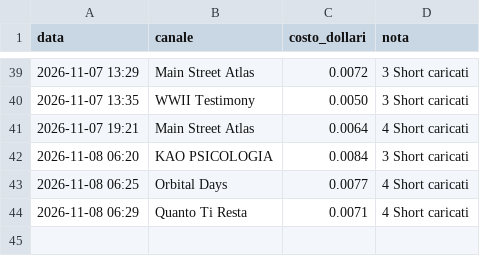
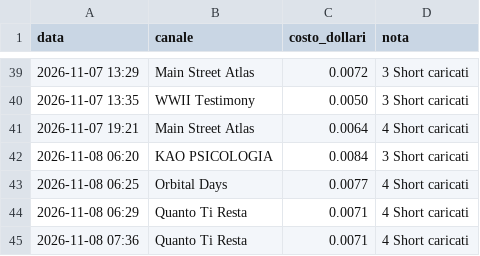
Before and after one commit to gggweb23-gif/ambience, a TSV file: coach/costi/shorts.tsv, drawn as a sheet; only a part is shown, gaps mark what is left out; the diff names each change by its address in the sheet, - before the commit and + after, or states it on an @@ line.

Commit message:
Costi Short

```diff
--- a/coach/costi/shorts.tsv
+++ b/coach/costi/shorts.tsv
+row 45: 2026-11-08 07:36 | Quanto Ti Resta | 0.0071 | 4 Short caricati
```
